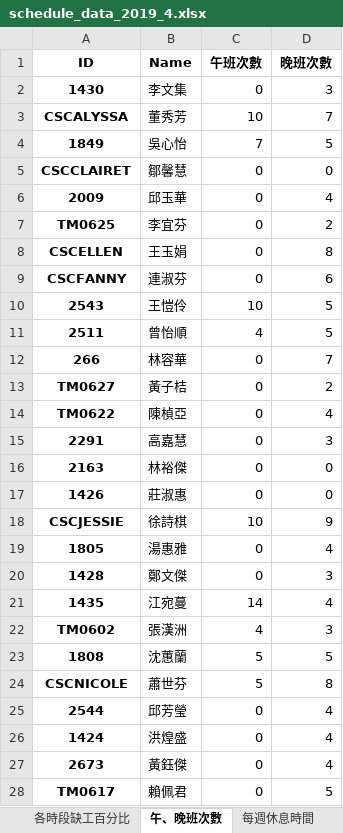
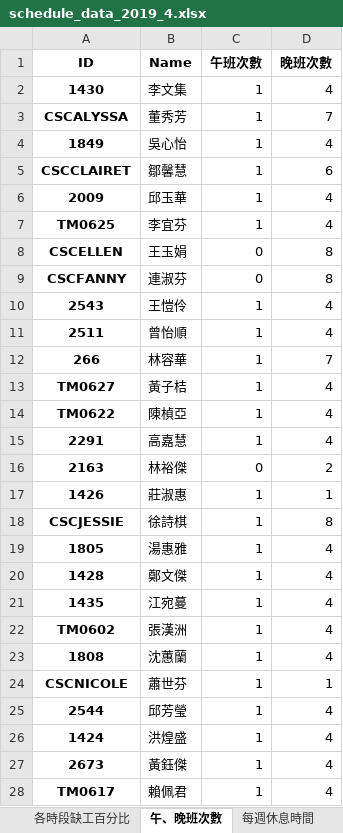
Before and after one commit to h920032/IM_project, an Excel workbook: schedule_data_2019_4.xlsx, sheet 午、晚班次數, drawn as a sheet; only a part is shown; values as stored, in another font and other column widths than the file's, no borders; the diff covers the shown part only; the diff names each change by its address in the sheet, - before the commit and + after, or states it on an @@ line.

```diff
--- a/schedule_data_2019_4.xlsx (sheet 午、晚班次數)
+++ b/schedule_data_2019_4.xlsx (sheet 午、晚班次數)
-C2 (午班次數): 0
+C2 (午班次數): 1
-D2 (晚班次數): 3
+D2 (晚班次數): 4
-C3 (午班次數): 10
+C3 (午班次數): 1
-C4 (午班次數): 7
+C4 (午班次數): 1
-D4 (晚班次數): 5
+D4 (晚班次數): 4
-C5:C7 (午班次數): 0
+C5:C7 (午班次數): 1
-D5 (晚班次數): 0
+D5 (晚班次數): 6
-D7 (晚班次數): 2
+D7 (晚班次數): 4
-D9 (晚班次數): 6
+D9 (晚班次數): 8
-C10 (午班次數): 10
+C10 (午班次數): 1
-D10:D11 (晚班次數): 5
+D10:D11 (晚班次數): 4
-C11 (午班次數): 4
+C11 (午班次數): 1
-C12:C15 (午班次數): 0
+C12:C15 (午班次數): 1
-D13 (晚班次數): 2
+D13 (晚班次數): 4
-D15 (晚班次數): 3
+D15 (晚班次數): 4
-D16 (晚班次數): 0
+D16 (晚班次數): 2
-C17 (午班次數): 0
+C17 (午班次數): 1
-D17 (晚班次數): 0
+D17 (晚班次數): 1
-C18 (午班次數): 10
+C18 (午班次數): 1
-D18 (晚班次數): 9
+D18 (晚班次數): 8
-C19:C20 (午班次數): 0
+C19:C20 (午班次數): 1
-D20 (晚班次數): 3
+D20 (晚班次數): 4
-C21 (午班次數): 14
+C21 (午班次數): 1
-C22 (午班次數): 4
+C22 (午班次數): 1
-D22 (晚班次數): 3
+D22 (晚班次數): 4
-C23:C24 (午班次數): 5
+C23:C24 (午班次數): 1
-D23 (晚班次數): 5
+D23 (晚班次數): 4
-D24 (晚班次數): 8
+D24 (晚班次數): 1
-C25:C28 (午班次數): 0
+C25:C28 (午班次數): 1
-D28 (晚班次數): 5
+D28 (晚班次數): 4
```
Also changed, not shown: 23 edited cells elsewhere in this sheet, sheet 班表, sheet 缺工冗員表, sheet 每週休息時間, sheet 缺工人數, sheet 每天缺工百分比, sheet 各時段缺工百分比, 5 other files.
